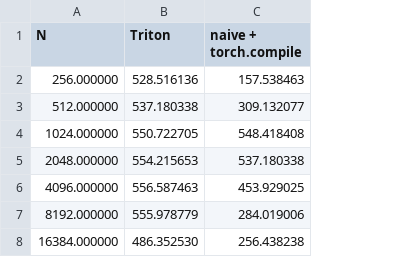
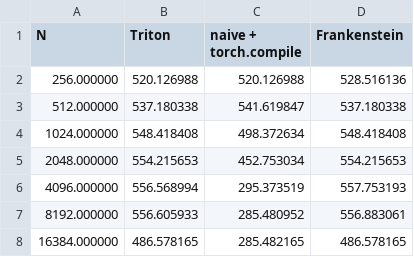
Before and after one commit to evintunador/nGPT-MoScales, a CSV file: kernels/benchmarks/resid_fwd_fp16.csv, drawn as a sheet; the diff names each change by its address in the sheet, - before the commit and + after, or states it on an @@ line.

```diff
--- a/kernels/benchmarks/resid_fwd_fp16.csv
+++ b/kernels/benchmarks/resid_fwd_fp16.csv
+column D (Frankenstein), rows 2-8: 528.516136 | 537.180338 | 548.418408 | 554.215653 | 557.753193 | 556.883061 | 486.578165
-B2 (Triton): 528.516136
+B2 (Triton): 520.126988
-C2 (naive + torch.compile): 157.538463
+C2 (naive + torch.compile): 520.126988
-C3 (naive + torch.compile): 309.132077
+C3 (naive + torch.compile): 541.619847
-B4 (Triton): 550.722705
+B4 (Triton): 548.418408
-C4 (naive + torch.compile): 548.418408
+C4 (naive + torch.compile): 498.372634
-C5 (naive + torch.compile): 537.180338
+C5 (naive + torch.compile): 452.753034
-B6 (Triton): 556.587463
+B6 (Triton): 556.568994
-C6 (naive + torch.compile): 453.929025
+C6 (naive + torch.compile): 295.373519
-B7 (Triton): 555.978779
+B7 (Triton): 556.605933
-C7 (naive + torch.compile): 284.019006
+C7 (naive + torch.compile): 285.480952
-B8 (Triton): 486.352530
+B8 (Triton): 486.578165
-C8 (naive + torch.compile): 256.438238
+C8 (naive + torch.compile): 285.482165
```
Also changed, not shown: kernels/benchmarks/resid_bwd_fp16.csv, kernels/benchmarks/resid_bwd_fp32.csv, 17 other files.
